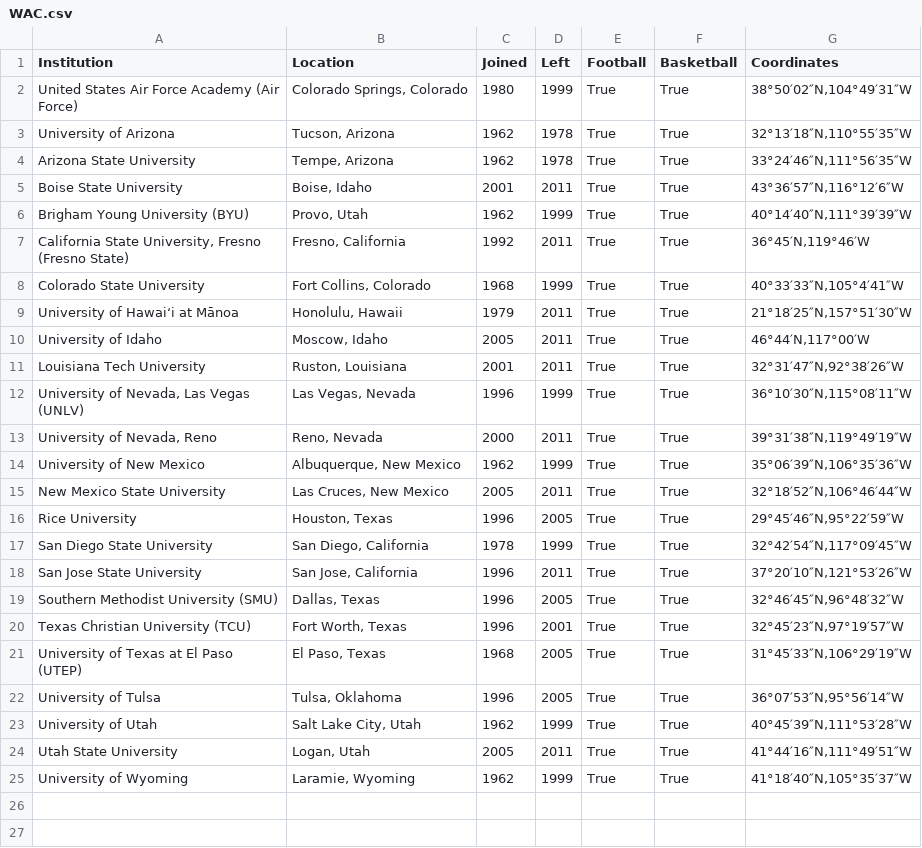
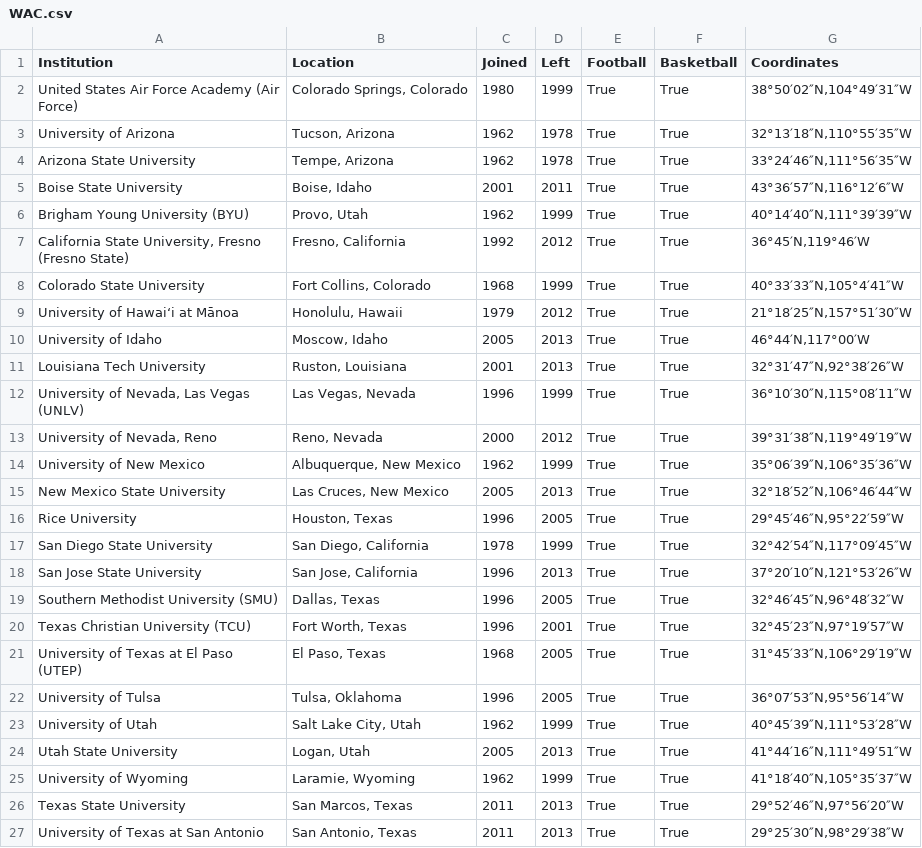
Before and after one commit to EvanJelley/CFBRealignmentVisualizer, a CSV file: schoolsAPI/DatabaseCreation/GeoScrape/WAC.csv, drawn as a sheet.

```diff
--- a/schoolsAPI/DatabaseCreation/GeoScrape/WAC.csv
+++ b/schoolsAPI/DatabaseCreation/GeoScrape/WAC.csv
@@ -6,14 +6,14 @@ Boise State University,"Boise, Idaho",2001,2011,True,True,"43°36′57″N,116°
 Brigham Young University (BYU),"Provo, Utah",1962,1999,True,True,"40°14′40″N,111°39′39″W"
-"California State University, Fresno (Fresno State)","Fresno, California",1992,2011,True,True,"36°45′N,119°46′W"
+"California State University, Fresno (Fresno State)","Fresno, California",1992,2012,True,True,"36°45′N,119°46′W"
 Colorado State University,"Fort Collins, Colorado",1968,1999,True,True,"40°33′33″N,105°4′41″W"
-University of Hawaiʻi at Mānoa,"Honolulu, Hawaii",1979,2011,True,True,"21°18′25″N,157°51′30″W"
-University of Idaho,"Moscow, Idaho",2005,2011,True,True,"46°44′N,117°00′W"
-Louisiana Tech University,"Ruston, Louisiana",2001,2011,True,True,"32°31′47″N,92°38′26″W"
+University of Hawaiʻi at Mānoa,"Honolulu, Hawaii",1979,2012,True,True,"21°18′25″N,157°51′30″W"
+University of Idaho,"Moscow, Idaho",2005,2013,True,True,"46°44′N,117°00′W"
+Louisiana Tech University,"Ruston, Louisiana",2001,2013,True,True,"32°31′47″N,92°38′26″W"
 "University of Nevada, Las Vegas (UNLV)","Las Vegas, Nevada",1996,1999,True,True,"36°10′30″N,115°08′11″W"
-"University of Nevada, Reno","Reno, Nevada",2000,2011,True,True,"39°31′38″N,119°49′19″W"
+"University of Nevada, Reno","Reno, Nevada",2000,2012,True,True,"39°31′38″N,119°49′19″W"
 University of New Mexico,"Albuquerque, New Mexico",1962,1999,True,True,"35°06′39″N,106°35′36″W"
-New Mexico State University,"Las Cruces, New Mexico",2005,2011,True,True,"32°18′52″N,106°46′44″W"
+New Mexico State University,"Las Cruces, New Mexico",2005,2013,True,True,"32°18′52″N,106°46′44″W"
 Rice University,"Houston, Texas",1996,2005,True,True,"29°45′46″N,95°22′59″W"
 San Diego State University,"San Diego, California",1978,1999,True,True,"32°42′54″N,117°09′45″W"
-San Jose State University,"San Jose, California",1996,2011,True,True,"37°20′10″N,121°53′26″W"
+San Jose State University,"San Jose, California",1996,2013,True,True,"37°20′10″N,121°53′26″W"
 Southern Methodist University (SMU),"Dallas, Texas",1996,2005,True,True,"32°46′45″N,96°48′32″W"
@@ -23,3 +23,5 @@ University of Tulsa,"Tulsa, Oklahoma",1996,2005,True,True,"36°07′53″N,95°5
 University of Utah,"Salt Lake City, Utah",1962,1999,True,True,"40°45′39″N,111°53′28″W"
-Utah State University,"Logan, Utah",2005,2011,True,True,"41°44′16″N,111°49′51″W"
+Utah State University,"Logan, Utah",2005,2013,True,True,"41°44′16″N,111°49′51″W"
 University of Wyoming,"Laramie, Wyoming",1962,1999,True,True,"41°18′40″N,105°35′37″W"
+Texas State University,"San Marcos, Texas",2011,2013,True,True,"29°52′46″N,97°56′20″W"
+University of Texas at San Antonio,"San Antonio, Texas",2011,2013,True,True,"29°25′30″N,98°29′38″W"
```
Also changed, not shown: schoolsAPI/DatabaseCreation/GeoScrape/BigEight.csv, schoolsAPI/DatabaseCreation/GeoScrape/BigWest.csv, 43 other files.
